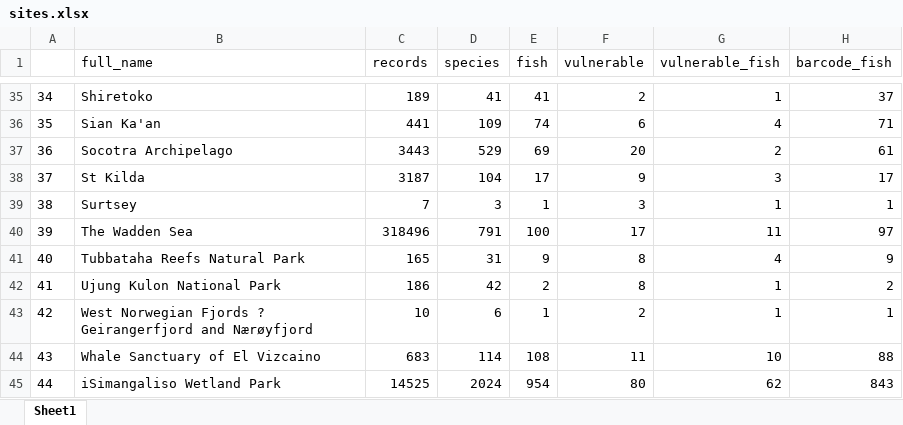
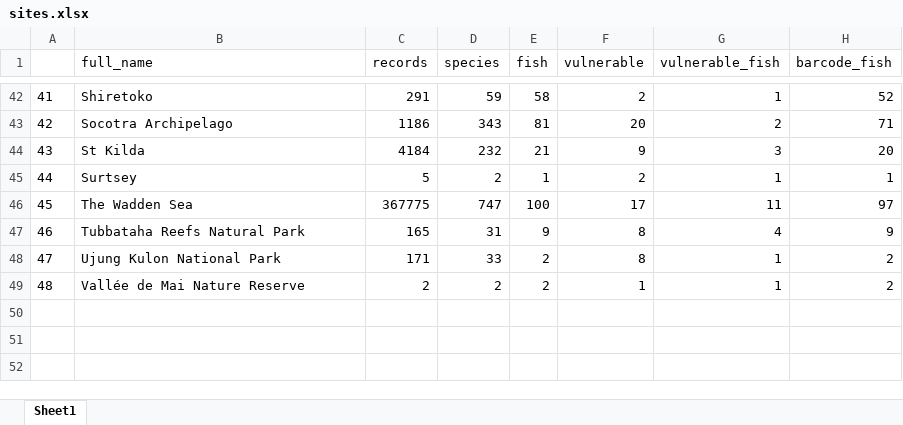
Before and after one commit to sunray1/notebook-mwhs, an Excel workbook: output/sites.xlsx, sheet Sheet1, drawn as a sheet; only a part is shown, gaps mark what is left out; values as stored, in another font and other column widths than the file's, no borders; removed rows and columns are numbered as before the commit, all else as after; the diff covers the shown part only; the diff names each change by its address in the sheet, - before the commit and + after, or states it on an @@ line.

```diff
--- a/output/sites.xlsx (sheet Sheet1)
+++ b/output/sites.xlsx (sheet Sheet1)
@@ column A renumbered between rows 4 and 48 @@
-C42 (records): 189
+C42 (records): 291
-D42 (species): 41
+D42 (species): 59
-E42 (fish): 41
+E42 (fish): 58
-H42 (barcode_fish): 37
+H42 (barcode_fish): 52
-row 36: 35 | Sian Ka'an | 441 | 109 | 74 | 6 | 4 | 71
-C43 (records): 3443
+C43 (records): 1186
-D43 (species): 529
+D43 (species): 343
-E43 (fish): 69
+E43 (fish): 81
-H43 (barcode_fish): 61
+H43 (barcode_fish): 71
-C44 (records): 3187
+C44 (records): 4184
-D44 (species): 104
+D44 (species): 232
-E44 (fish): 17
+E44 (fish): 21
-H44 (barcode_fish): 17
+H44 (barcode_fish): 20
-C45 (records): 7
+C45 (records): 5
-D45 (species): 3
+D45 (species): 2
-F45 (vulnerable): 3
+F45 (vulnerable): 2
-C46 (records): 318496
+C46 (records): 367775
-D46 (species): 791
+D46 (species): 747
-C48 (records): 186
+C48 (records): 171
-D48 (species): 42
+D48 (species): 33
-row 43: 42 | West Norwegian Fjords ? Geirangerfjord and Nærøyfjord | 10 | 6 | 1 | 2 | 1 | 1
-row 44: 43 | Whale Sanctuary of El Vizcaino | 683 | 114 | 108 | 11 | 10 | 88
-row 45: 44 | iSimangaliso Wetland Park | 14525 | 2024 | 954 | 80 | 62 | 843
+row 49: 48 | Vallée de Mai Nature Reserve | 2 | 2 | 2 | 1 | 1 | 2
```
Also changed, not shown: 12 added rows, 5 removed rows and 99 edited cells elsewhere in this sheet, output/species_lists_fish.xlsx, 12 other files.
